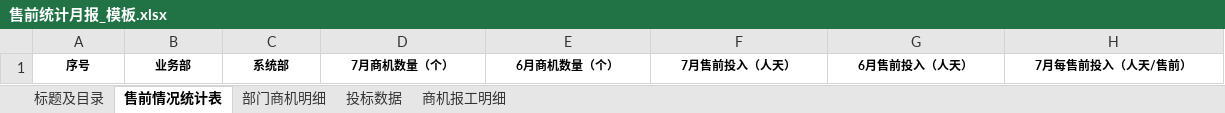
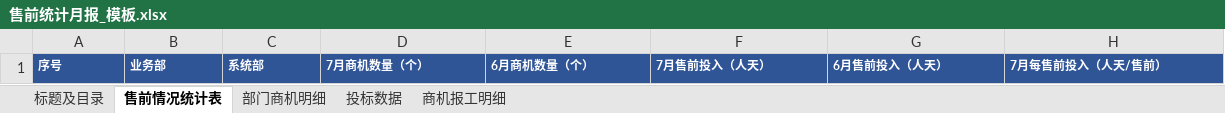
Before and after one commit to kirito2014/my_work_tools, an Excel workbook: 99-0thers/case_split/case_file/售前统计月报_模板.xlsx, sheet 售前情况统计表, drawn as a sheet; only a part is shown; values as stored, in another font and other column widths than the file's, no borders; the diff covers the shown part only; the diff names each change by its address in the sheet, - before the commit and + after, or states it on an @@ line.

Commit message:
(feat: updated 99-0thers/case_split/ to handle Excel file management and improve GUI)

```diff
--- a/99-0thers/case_split/case_file/售前统计月报_模板.xlsx (sheet 售前情况统计表)
+++ b/99-0thers/case_split/case_file/售前统计月报_模板.xlsx (sheet 售前情况统计表)
@@ A1:H1 fill: none → #2F5597, text colour: black → #FFFFFF, alignment: center → left @@
```
Also changed, not shown: cell formats elsewhere in this sheet, 3 other files.
